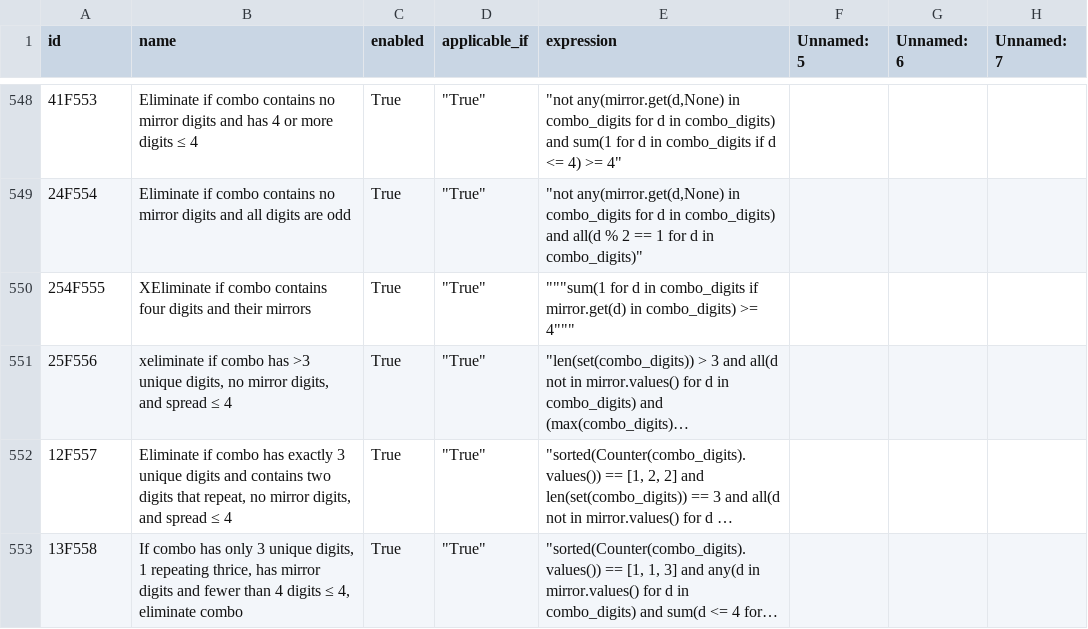
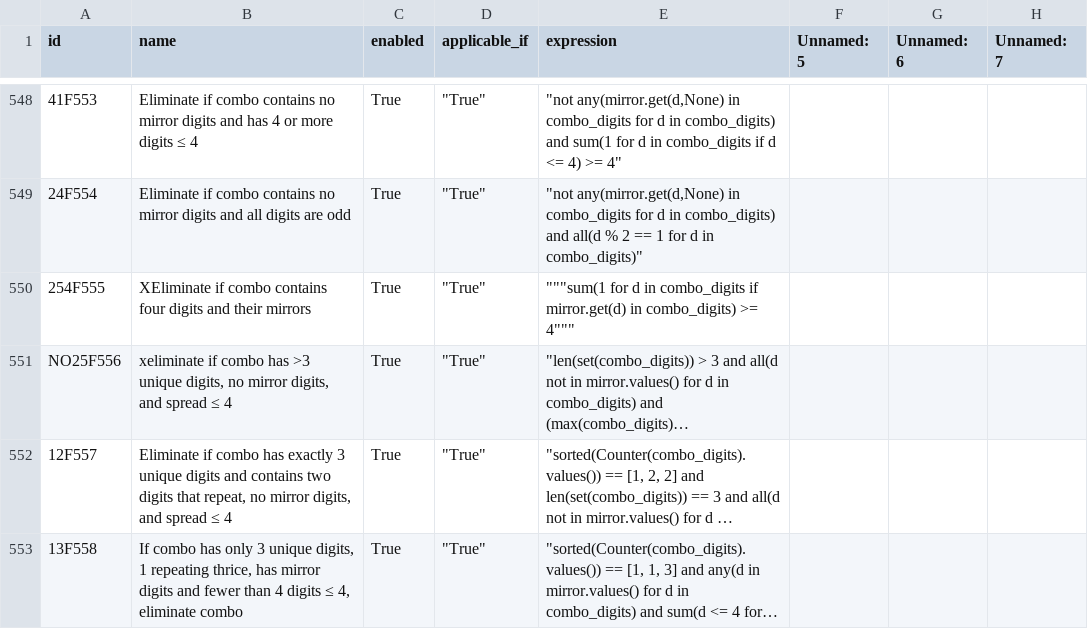
Before and after one commit to wanawin/pythonfiltertester, a CSV file: lottery_filters_batch10.csv, drawn as a sheet; only a part is shown, gaps mark what is left out; long unchanged cells end in …; the diff names each change by its address in the sheet, - before the commit and + after, or states it on an @@ line.

Commit message:
Update lottery_filters_batch10.csv

```diff
--- a/lottery_filters_batch10.csv
+++ b/lottery_filters_batch10.csv
-A551 (id): 25F556
+A551 (id): NO25F556
```
